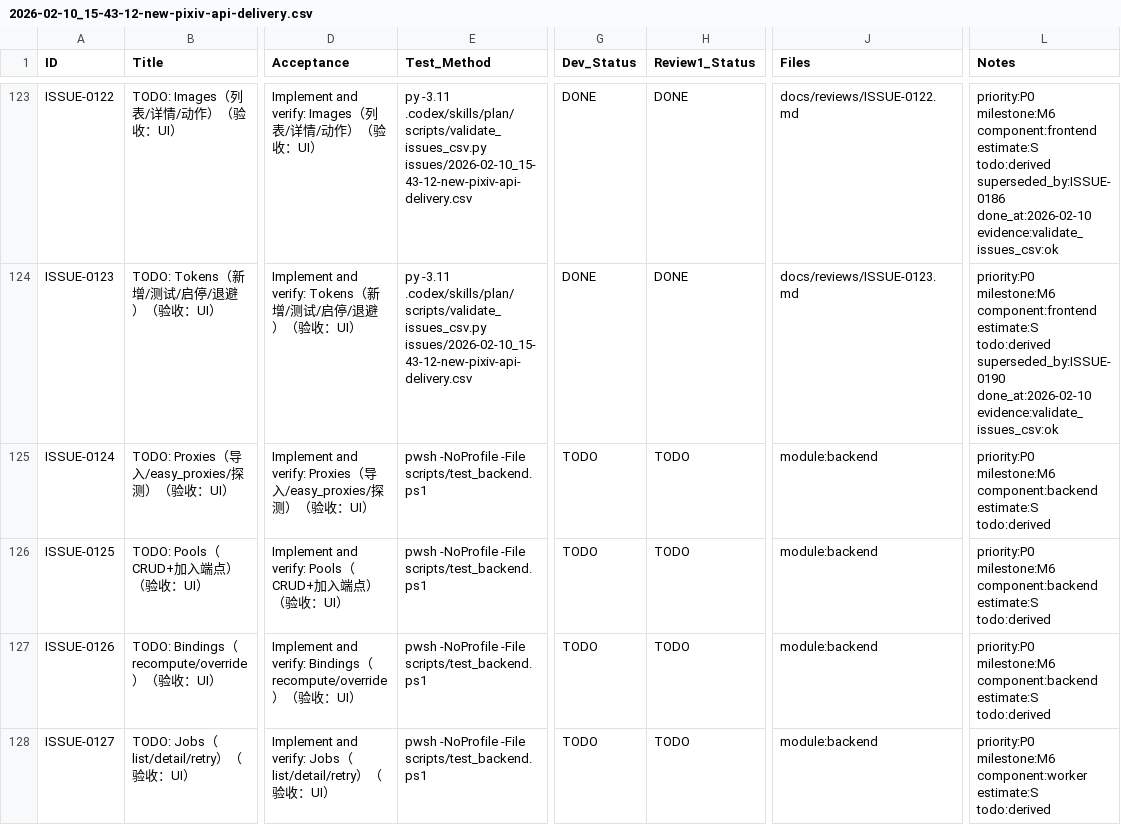
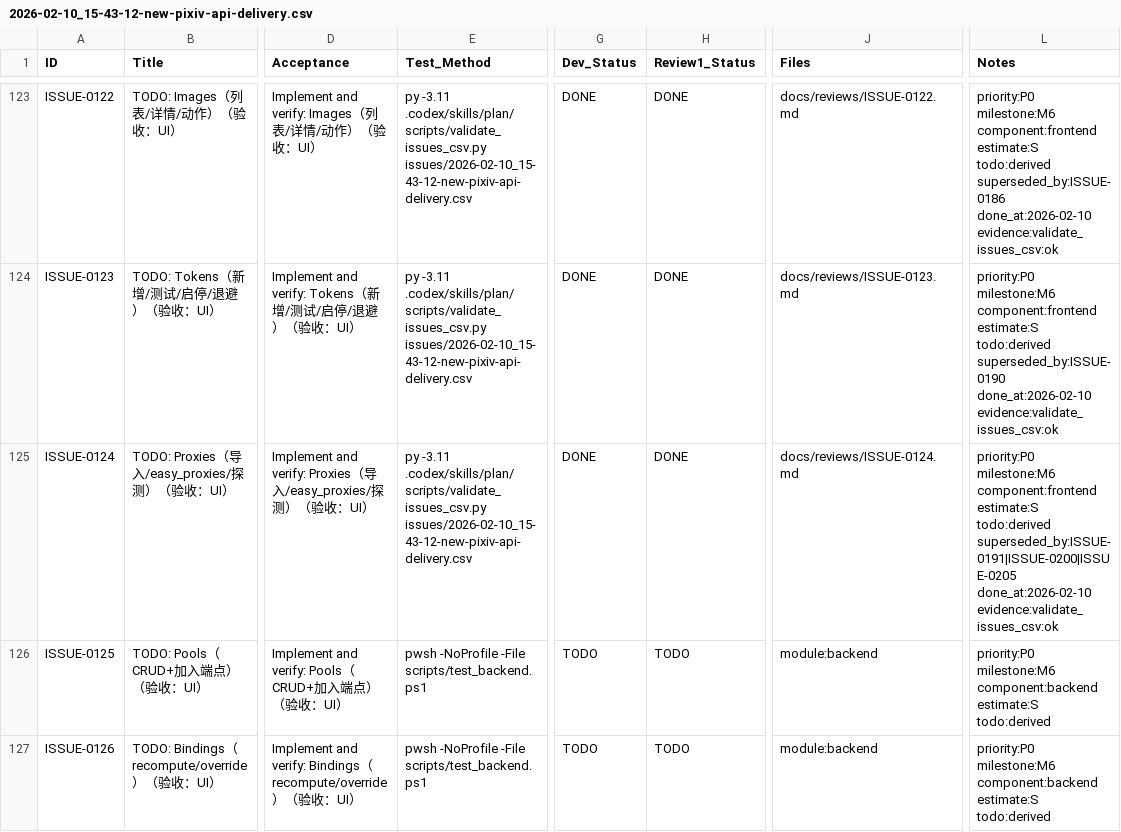
Before and after one commit to inliver233/random-mage, a CSV file: issues/2026-02-10_15-43-12-new-pixiv-api-delivery.csv, drawn as a sheet; only a part is shown, gaps mark what is left out; the shorter side is filled out with more unchanged rows; the diff names each change by its address in the sheet, - before the commit and + after, or states it on an @@ line.

Commit message:
[ISSUE-0124] TODO: Proxies（导入/easy_proxies/探测）（验收：UI）

```diff
--- a/issues/2026-02-10_15-43-12-new-pixiv-api-delivery.csv
+++ b/issues/2026-02-10_15-43-12-new-pixiv-api-delivery.csv
-E125 (Test_Method): pwsh -NoProfile -File scripts/test_backend.ps1
+E125 (Test_Method): py -3.11 .codex/skills/plan/scripts/validate_issues_csv.py issues/2026-02-10_15-43-12-new-pixiv-api-delivery.csv
-G125 (Dev_Status): TODO
+G125 (Dev_Status): DONE
-H125 (Review1_Status): TODO
+H125 (Review1_Status): DONE
-J125 (Files): module:backend
+J125 (Files): docs/reviews/ISSUE-0124.md
-L125 (Notes): priority:P0 milestone:M6 component:backend estimate:S todo:derived
+L125 (Notes): priority:P0 milestone:M6 component:frontend estimate:S todo:derived superseded_by:ISSUE-0191|ISSUE-0200|ISSUE-0205 done_at:2026-02-10 evidence:validate_issues_csv:ok
```
Also changed, not shown: 1 other file.
